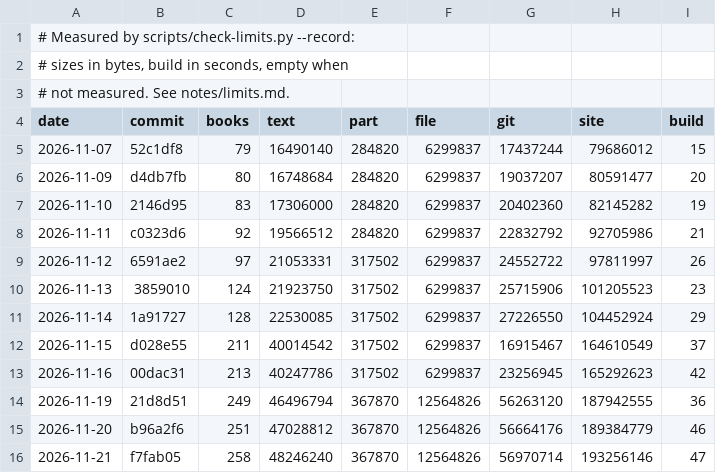
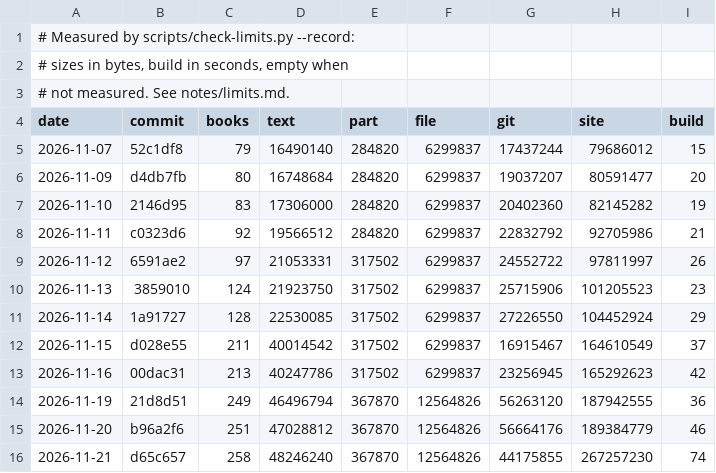
Before and after one commit to serjhnn/nx-gir, a TSV file: notes/limits.tsv, drawn as a sheet.

```diff
--- a/notes/limits.tsv
+++ b/notes/limits.tsv
@@ -15,2 +15,2 @@ date	commit	books	text	part	file	git	site	build
 2026-11-20	b96a2f6	251	47028812	367870	12564826	56664176	189384779	46
-2026-11-21	f7fab05	258	48246240	367870	12564826	56970714	193256146	47
+2026-11-21	d65c657	258	48246240	367870	12564826	44175855	267257230	74
```
Also changed, not shown: timeline.tsv, 13 other files.
